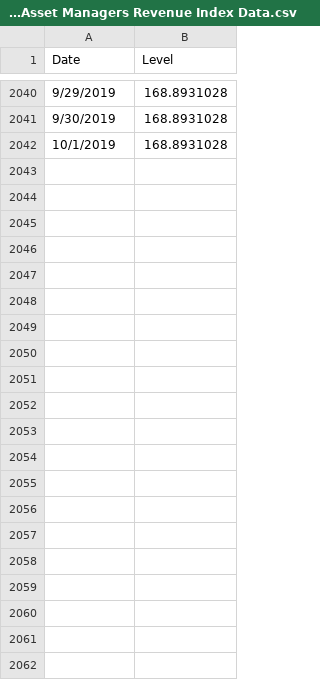
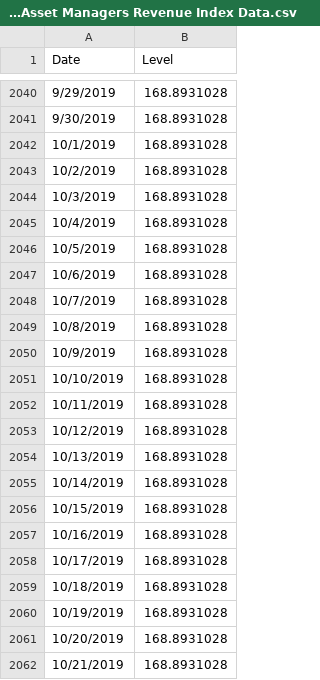
Before and after one commit to blx-global-markets/Public-Index-Data, a CSV file: Asset Managers/BLX Asset Managers Revenue Index Data.csv, drawn as a sheet; only a part is shown, gaps mark what is left out; the diff names each change by its address in the sheet, - before the commit and + after, or states it on an @@ line.

Commit message:
Update BLX Asset Managers Revenue Index Data.csv

```diff
--- a/Asset Managers/BLX Asset Managers Revenue Index Data.csv
+++ b/Asset Managers/BLX Asset Managers Revenue Index Data.csv
+row 2043: 10/2/2019 | 168.8931028
+row 2044: 10/3/2019 | 168.8931028
+row 2045: 10/4/2019 | 168.8931028
+row 2046: 10/5/2019 | 168.8931028
+row 2047: 10/6/2019 | 168.8931028
+row 2048: 10/7/2019 | 168.8931028
+row 2049: 10/8/2019 | 168.8931028
+row 2050: 10/9/2019 | 168.8931028
+row 2051: 10/10/2019 | 168.8931028
+row 2052: 10/11/2019 | 168.8931028
+row 2053: 10/12/2019 | 168.8931028
+row 2054: 10/13/2019 | 168.8931028
+row 2055: 10/14/2019 | 168.8931028
+row 2056: 10/15/2019 | 168.8931028
+row 2057: 10/16/2019 | 168.8931028
+row 2058: 10/17/2019 | 168.8931028
+row 2059: 10/18/2019 | 168.8931028
+row 2060: 10/19/2019 | 168.8931028
+row 2061: 10/20/2019 | 168.8931028
+row 2062: 10/21/2019 | 168.8931028
```
